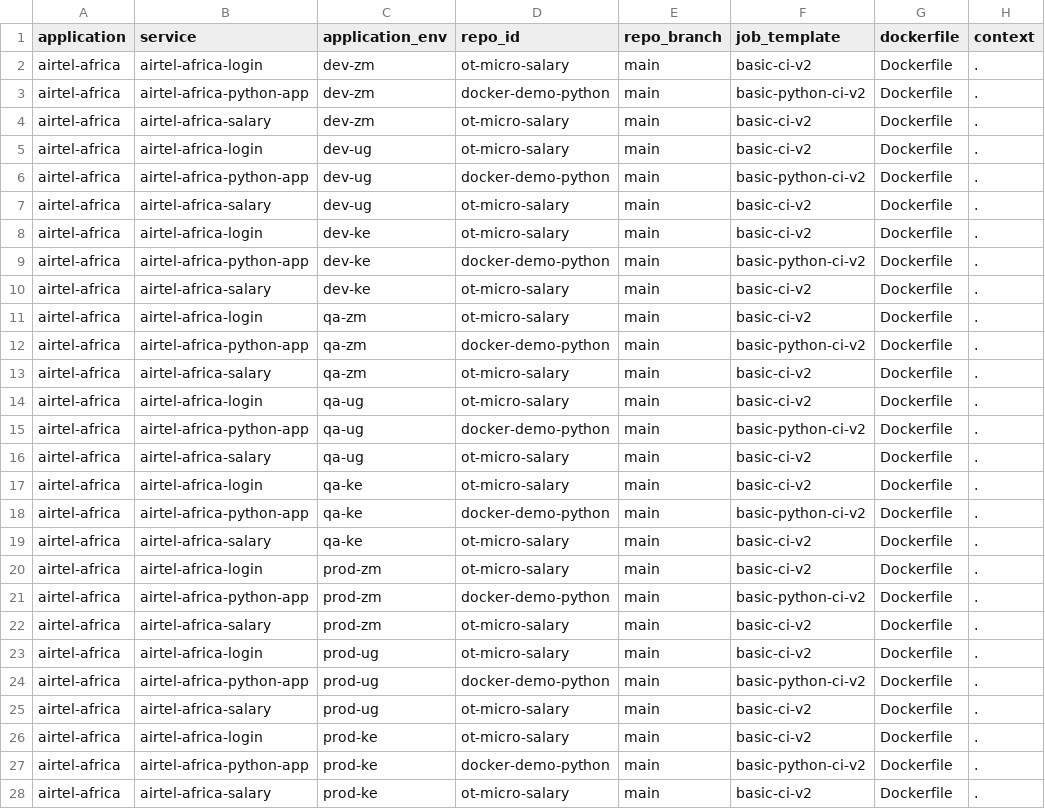
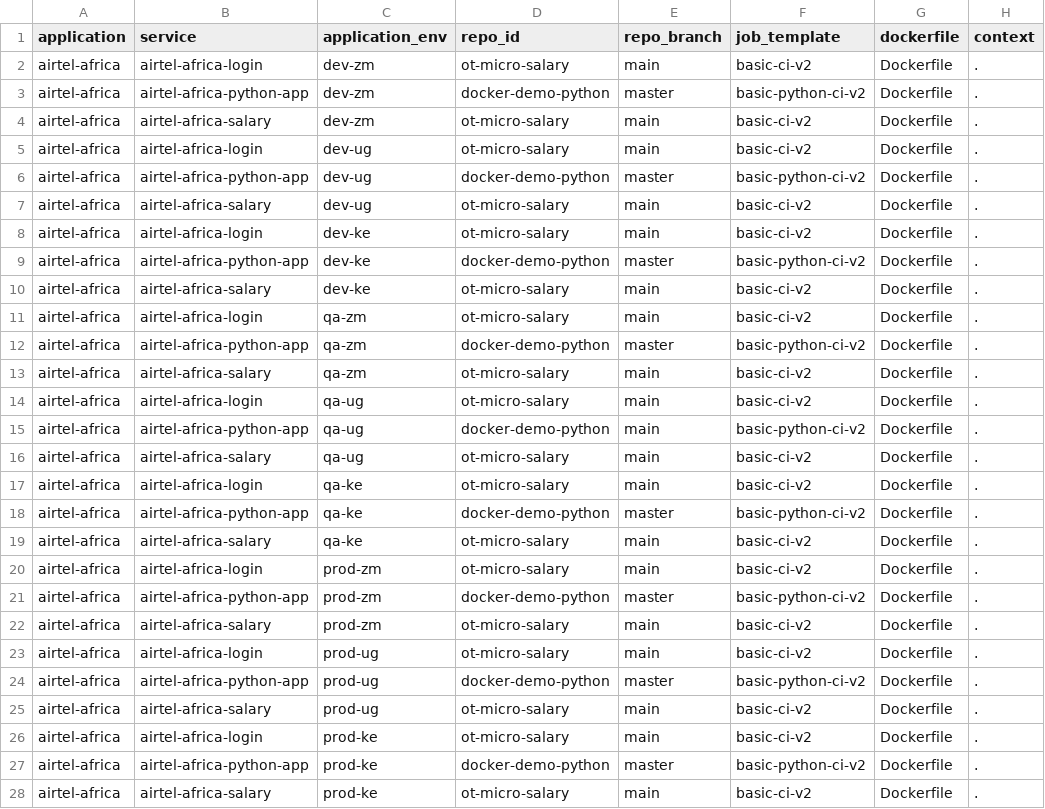
Before and after one commit to ot-client/airtel-africa, a CSV file: airtel-africa/serviceCI.csv, drawn as a sheet; only a part is shown; the diff names each change by its address in the sheet, - before the commit and + after, or states it on an @@ line.

Commit message:
updated python services

```diff
--- a/airtel-africa/serviceCI.csv
+++ b/airtel-africa/serviceCI.csv
-E3 (repo_branch): main
+E3 (repo_branch): master
-E6 (repo_branch): main
+E6 (repo_branch): master
-E9 (repo_branch): main
+E9 (repo_branch): master
-E12 (repo_branch): main
+E12 (repo_branch): master
-E18 (repo_branch): main
+E18 (repo_branch): master
-E21 (repo_branch): main
+E21 (repo_branch): master
-E24 (repo_branch): main
+E24 (repo_branch): master
-E27 (repo_branch): main
+E27 (repo_branch): master
```
